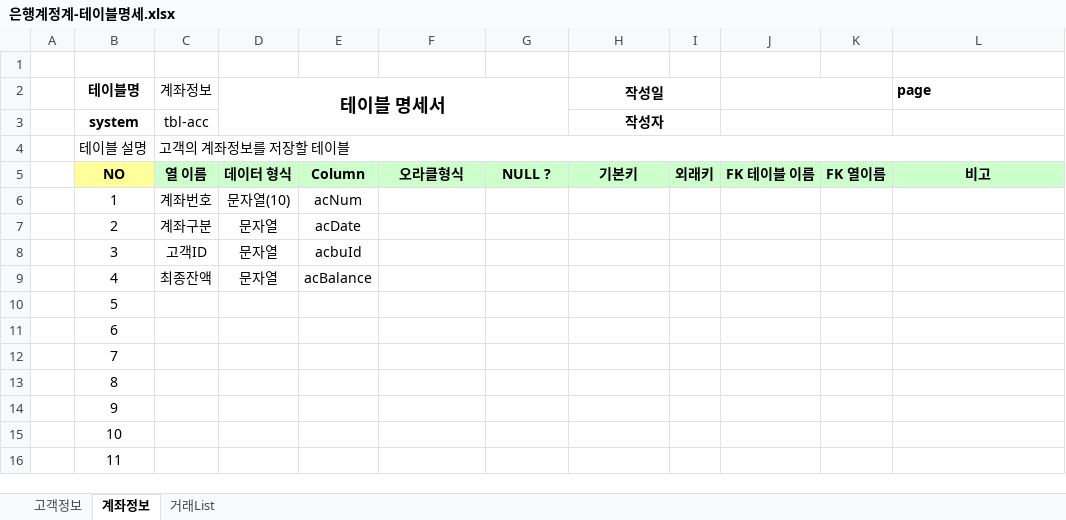
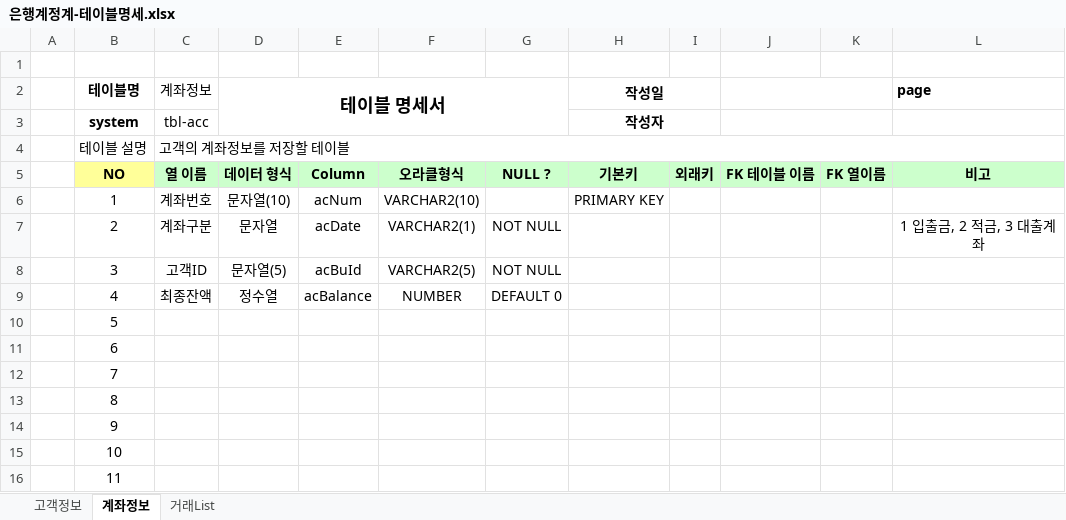
Before and after one commit to marpolll/Biz-2023-04-505-java, an Excel workbook: java_020_bank/은행계정계-테이블명세.xlsx, sheet 계좌정보, drawn as a sheet; only a part is shown; values as stored, in another font and other column widths than the file's, no borders; the diff names each change by its address in the sheet, - before the commit and + after, or states it on an @@ line.

Commit message:
은행계정계

```diff
--- a/java_020_bank/은행계정계-테이블명세.xlsx (sheet 계좌정보)
+++ b/java_020_bank/은행계정계-테이블명세.xlsx (sheet 계좌정보)
-F6: (empty)
+F6: VARCHAR2(10)
-H6 (작성일): (empty)
+H6 (작성일): PRIMARY KEY
-F7: (empty)
+F7: VARCHAR2(1)
-G7:G8: (empty)
+G7:G8: NOT NULL
-L7 (page): (empty)
+L7 (page): 1 입출금, 2 적금, 3 대출계좌
-D8 (테이블 명세서): 문자열
+D8 (테이블 명세서): 문자열(5)
-E8: acbuId
+E8: acBuId
-F8: (empty)
+F8: VARCHAR2(5)
-D9 (테이블 명세서): 문자열
+D9 (테이블 명세서): 정수열
-F9: (empty)
+F9: NUMBER
-G9: (empty)
+G9: DEFAULT 0
```
Also changed, not shown: 19 other files.
